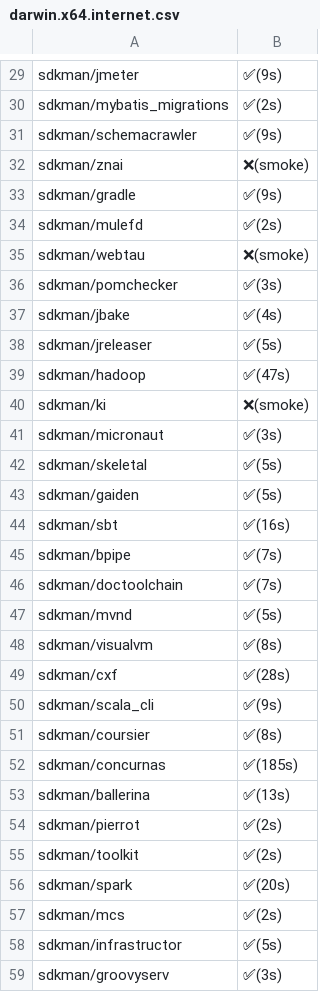
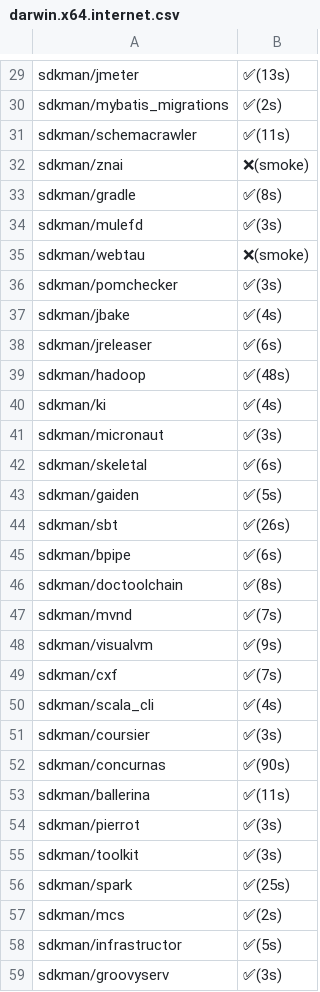
Before and after one commit to x-cmd/pkg, a CSV file: doc/smoke/darwin.x64.internet.csv, drawn as a sheet; only a part is shown, gaps mark what is left out; the diff covers the shown part only.

```diff
--- a/doc/smoke/darwin.x64.internet.csv
+++ b/doc/smoke/darwin.x64.internet.csv
@@ -29,7 +29,7 @@
- sdkman/jmeter , ✅(9s)
+ sdkman/jmeter , ✅(13s)
  sdkman/mybatis_migrations , ✅(2s)
- sdkman/schemacrawler , ✅(9s)
+ sdkman/schemacrawler , ✅(11s)
  sdkman/znai , ❌(smoke)
- sdkman/gradle , ✅(9s)
- sdkman/mulefd , ✅(2s)
+ sdkman/gradle , ✅(8s)
+ sdkman/mulefd , ✅(3s)
  sdkman/webtau , ❌(smoke)
@@ -37,21 +37,21 @@
  sdkman/jbake , ✅(4s)
- sdkman/jreleaser , ✅(5s)
- sdkman/hadoop , ✅(47s)
- sdkman/ki , ❌(smoke)
+ sdkman/jreleaser , ✅(6s)
+ sdkman/hadoop , ✅(48s)
+ sdkman/ki , ✅(4s)
  sdkman/micronaut , ✅(3s)
- sdkman/skeletal , ✅(5s)
+ sdkman/skeletal , ✅(6s)
  sdkman/gaiden , ✅(5s)
- sdkman/sbt , ✅(16s)
- sdkman/bpipe , ✅(7s)
- sdkman/doctoolchain , ✅(7s)
- sdkman/mvnd , ✅(5s)
- sdkman/visualvm , ✅(8s)
- sdkman/cxf , ✅(28s)
- sdkman/scala_cli , ✅(9s)
- sdkman/coursier , ✅(8s)
- sdkman/concurnas , ✅(185s)
- sdkman/ballerina , ✅(13s)
- sdkman/pierrot , ✅(2s)
- sdkman/toolkit , ✅(2s)
- sdkman/spark , ✅(20s)
+ sdkman/sbt , ✅(26s)
+ sdkman/bpipe , ✅(6s)
+ sdkman/doctoolchain , ✅(8s)
+ sdkman/mvnd , ✅(7s)
+ sdkman/visualvm , ✅(9s)
+ sdkman/cxf , ✅(7s)
+ sdkman/scala_cli , ✅(4s)
+ sdkman/coursier , ✅(3s)
+ sdkman/concurnas , ✅(90s)
+ sdkman/ballerina , ✅(11s)
+ sdkman/pierrot , ✅(3s)
+ sdkman/toolkit , ✅(3s)
+ sdkman/spark , ✅(25s)
  sdkman/mcs , ✅(2s)
```
Also changed, not shown: 60 edited cells elsewhere in this file.
